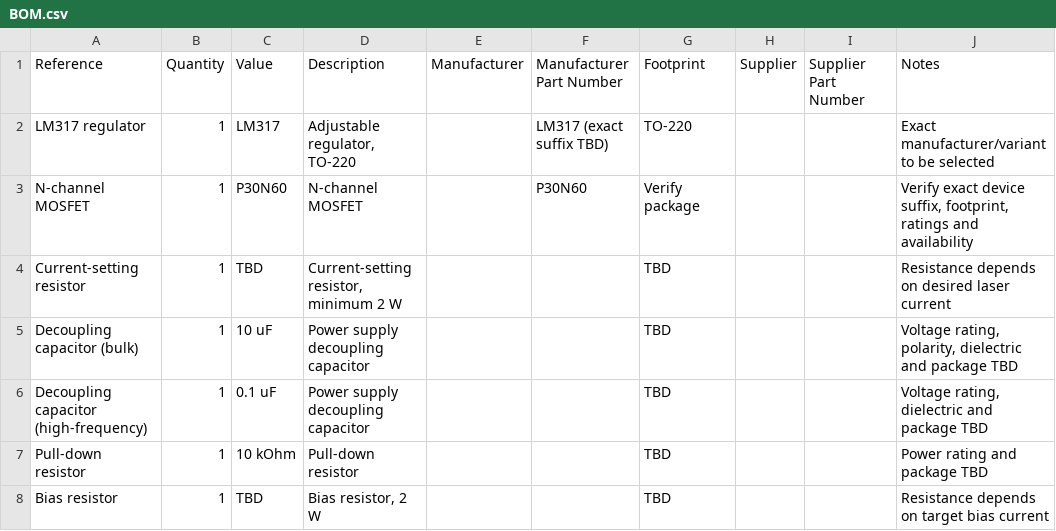
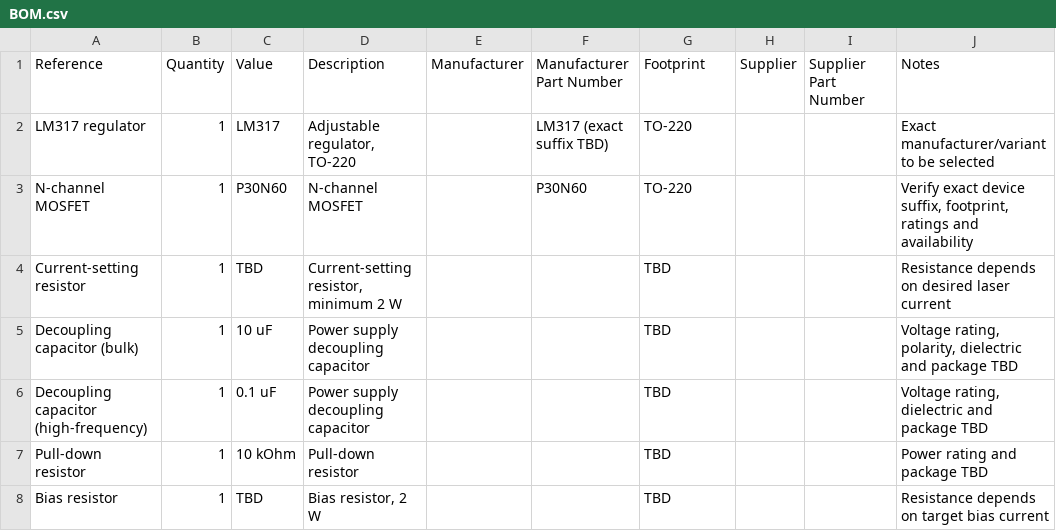
Before and after one commit to BenMakesEverything/Laser-Drivers, a CSV file: 01-LM317-Driver/BOM.csv, drawn as a sheet.

Commit message:
Update BOM.csv

```diff
--- a/01-LM317-Driver/BOM.csv
+++ b/01-LM317-Driver/BOM.csv
@@ -2,3 +2,3 @@ Reference,Quantity,Value,Description,Manufacturer,Manufacturer Part Number,Footp
 LM317 regulator,1,LM317,"Adjustable regulator, TO-220",,LM317 (exact suffix TBD),TO-220,,,"Exact manufacturer/variant to be selected"
-N-channel MOSFET,1,P30N60,N-channel MOSFET,,P30N60,Verify package,,,"Verify exact device suffix, footprint, ratings and availability"
+N-channel MOSFET,1,P30N60,N-channel MOSFET,,P30N60,TO-220,,,"Verify exact device suffix, footprint, ratings and availability"
 Current-setting resistor,1,TBD,"Current-setting resistor, minimum 2 W",,,TBD,,,"Resistance depends on desired laser current"
```
